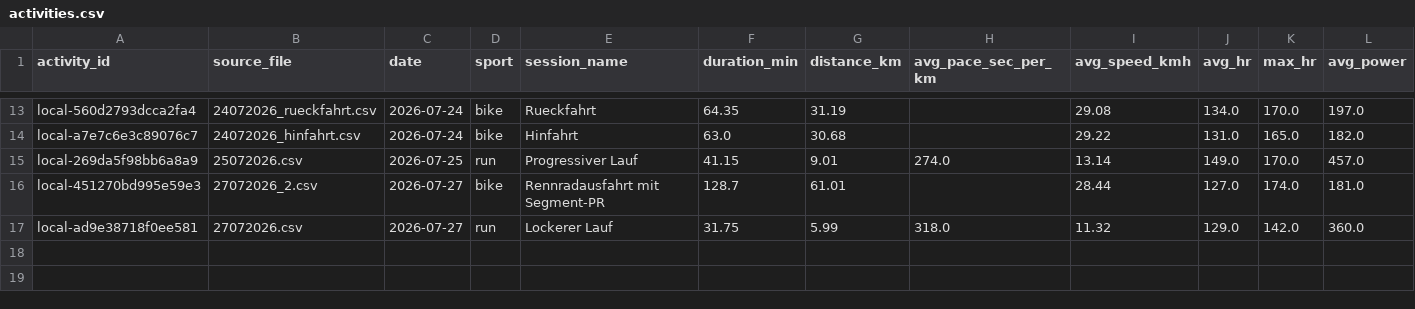
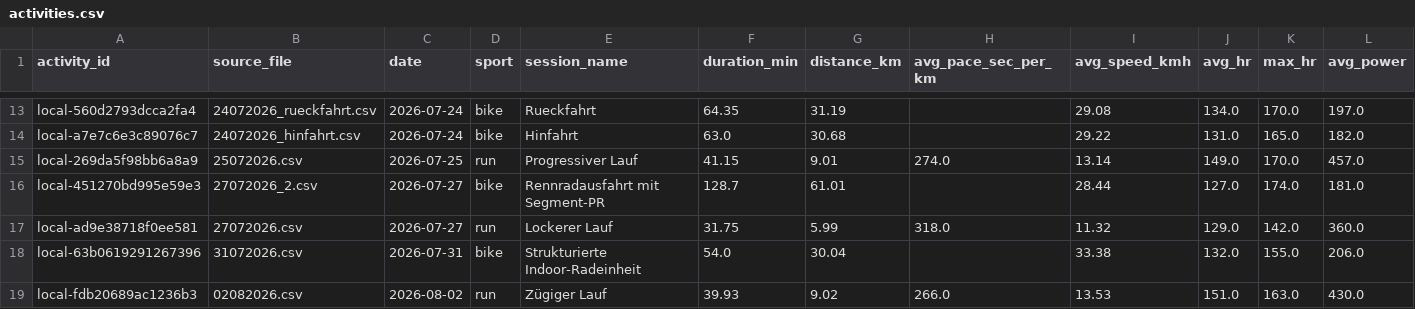
Before and after one commit to Physix21/LaufCoach, a CSV file: data/processed/activities.csv, drawn as a sheet; only a part is shown, gaps mark what is left out; rows hold the shown columns only; the diff names each change by its address in the sheet, - before the commit and + after, or states it on an @@ line.

Commit message:
data: import latest activities

```diff
--- a/data/processed/activities.csv
+++ b/data/processed/activities.csv
+row 18: local-63b0619291267396 | 31072026.csv | 2026-07-31 | bike | Strukturierte Indoor-Radeinheit | 54.0 | 30.04 |  | 33.38 | 132.0 | 155.0 | 206.0
+row 19: local-fdb20689ac1236b3 | 02082026.csv | 2026-08-02 | run | Zügiger Lauf | 39.93 | 9.02 | 266.0 | 13.53 | 151.0 | 163.0 | 430.0
```
Also changed, not shown: data/processed/splits.csv, data/processed/weekly_summary.csv, 8 other files.
